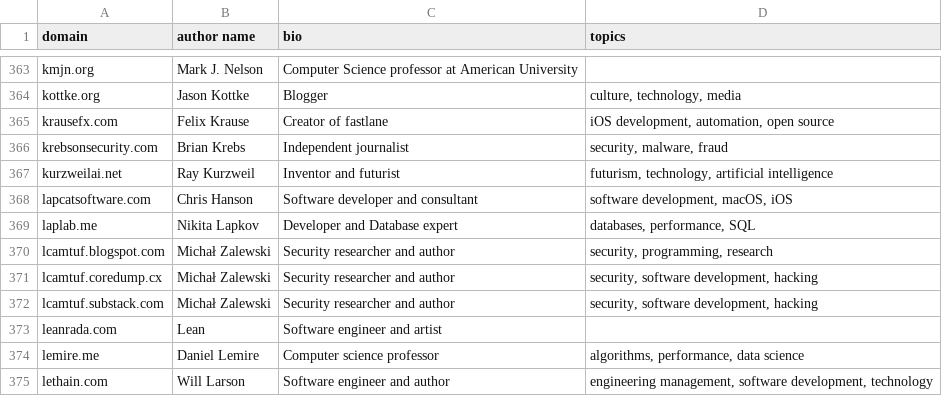
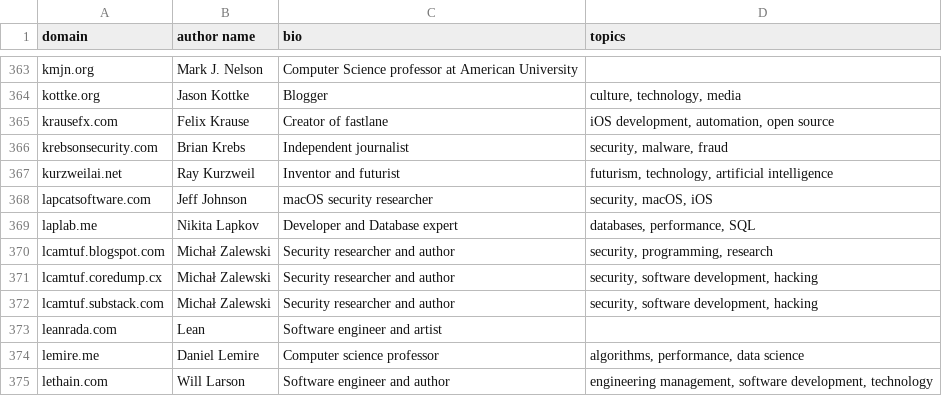
Before and after one commit to mtlynch/hn-popularity-contest-data, a CSV file: data/domains-meta.csv, drawn as a sheet; only a part is shown, gaps mark what is left out.

Commit message:
Fix lapcatsoftware.com (#18)

```diff
--- a/data/domains-meta.csv
+++ b/data/domains-meta.csv
@@ -367,3 +367,3 @@ krebsonsecurity.com,Brian Krebs,Independent journalist,"security, malware, fraud
 kurzweilai.net,Ray Kurzweil,Inventor and futurist,"futurism, technology, artificial intelligence"
-lapcatsoftware.com,Chris Hanson,Software developer and consultant,"software development, macOS, iOS"
+lapcatsoftware.com,Jeff Johnson,macOS security researcher,"security, macOS, iOS"
 laplab.me,Nikita Lapkov,Developer and Database expert,"databases, performance, SQL"
```
